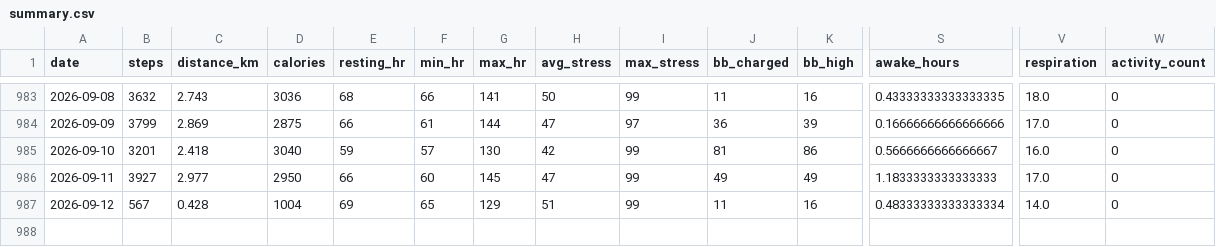
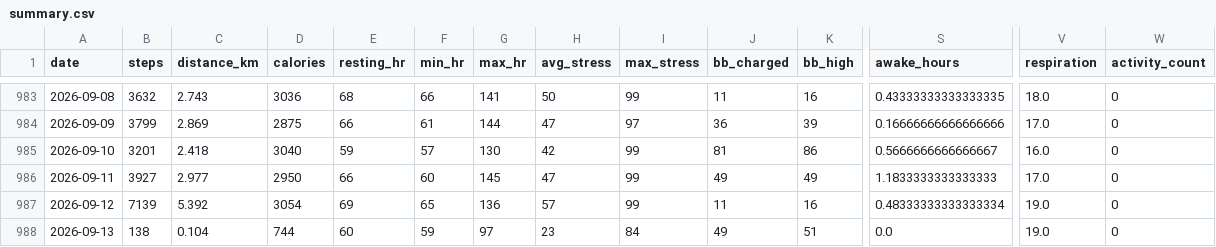
Before and after one commit to chenzihuan67/garmin-sync, a CSV file: summary.csv, drawn as a sheet; only a part is shown, gaps mark what is left out; rows hold the shown columns only; the diff names each change by its address in the sheet, - before the commit and + after, or states it on an @@ line.

```diff
--- a/summary.csv
+++ b/summary.csv
-B987 (steps): 567
+B987 (steps): 7139
-C987 (distance_km): 0.428
+C987 (distance_km): 5.392
-D987 (calories): 1004
+D987 (calories): 3054
-G987 (max_hr): 129
+G987 (max_hr): 136
-H987 (avg_stress): 51
+H987 (avg_stress): 57
-V987 (respiration): 14.0
+V987 (respiration): 19.0
+row 988: 2026-09-13 | 138 | 0.104 | 744 | 60 | 59 | 97 | 23 | 84 | 49 | 51 | 0.0 | 19.0 | 0
```
Also changed, not shown: 3 other files.
